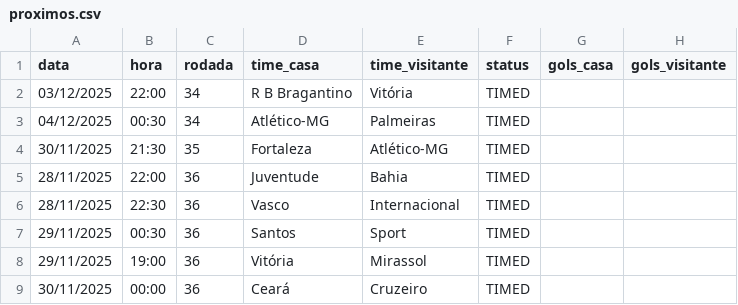
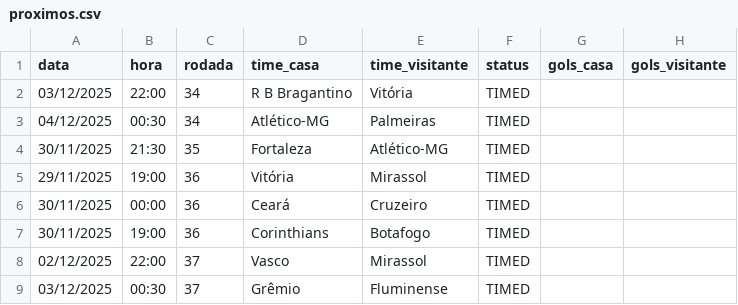
Before and after one commit to tlvzz/BR2025, a CSV file: dados/proximos.csv, drawn as a sheet; only a part is shown; the shorter side is filled out with more unchanged rows.

```diff
--- a/dados/proximos.csv
+++ b/dados/proximos.csv
@@ -4,5 +4,2 @@ data,hora,rodada,time_casa,time_visitante,status,gols_casa,gols_visitante
 30/11/2025,21:30,35,Fortaleza,Atlético-MG,TIMED,,
-28/11/2025,22:00,36,Juventude,Bahia,TIMED,,
-28/11/2025,22:30,36,Vasco,Internacional,TIMED,,
-29/11/2025,00:30,36,Santos,Sport,TIMED,,
 29/11/2025,19:00,36,Vitória,Mirassol,TIMED,,
```
Also changed, not shown: dados/resultados.csv.
